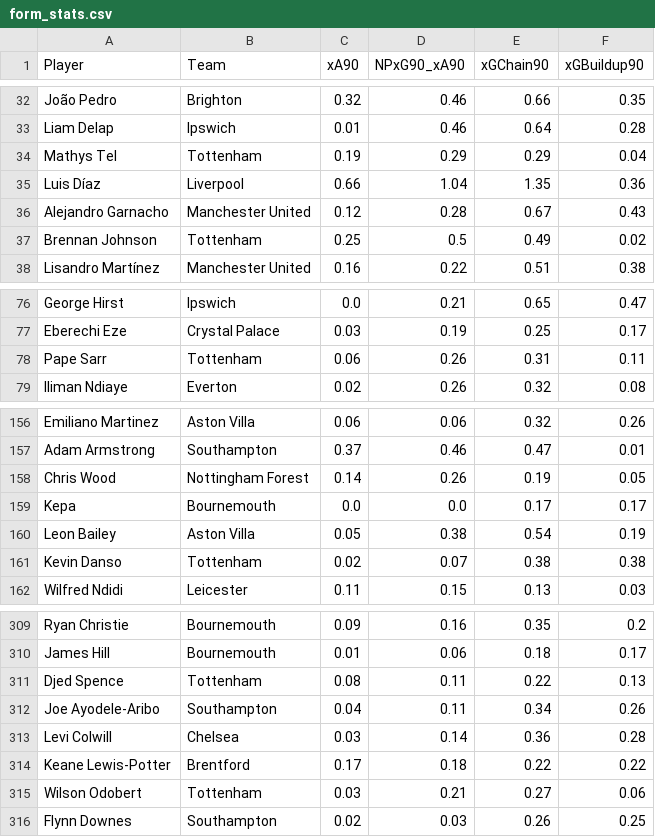
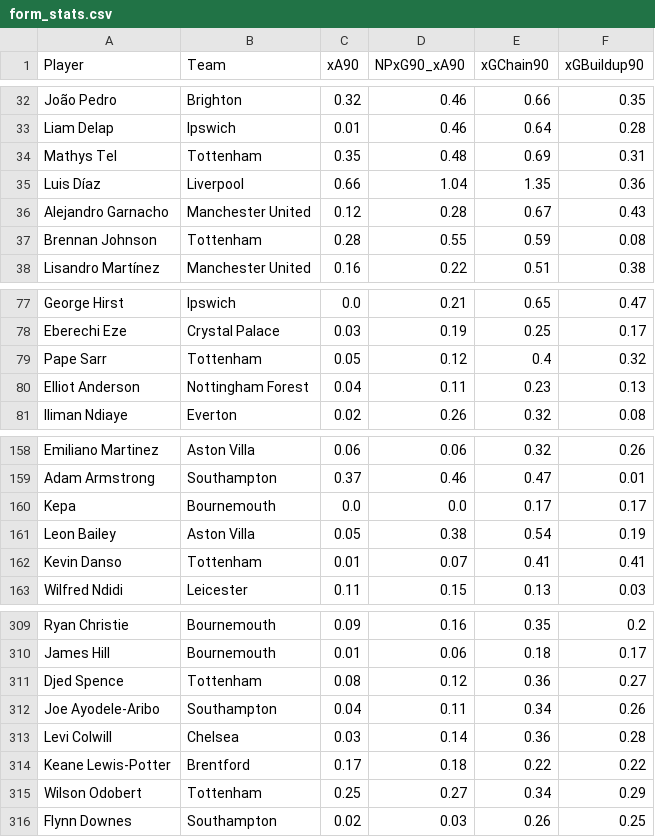
Before and after one commit to oforiik/fpl-assistant, a CSV file: data/form_stats.csv, drawn as a sheet; only a part is shown, gaps mark what is left out; the diff covers the shown part only.

```diff
--- a/data/form_stats.csv
+++ b/data/form_stats.csv
@@ -33,6 +33,6 @@ João Pedro,Brighton,0.32,0.46,0.66,0.35
 Liam Delap,Ipswich,0.01,0.46,0.64,0.28
-Mathys Tel,Tottenham,0.19,0.29,0.29,0.04
+Mathys Tel,Tottenham,0.35,0.48,0.69,0.31
 Luis Díaz,Liverpool,0.66,1.04,1.35,0.36
 Alejandro Garnacho,Manchester United,0.12,0.28,0.67,0.43
-Brennan Johnson,Tottenham,0.25,0.5,0.49,0.02
+Brennan Johnson,Tottenham,0.28,0.55,0.59,0.08
 Lisandro Martínez,Manchester United,0.16,0.22,0.51,0.38
@@ -77,3 +78,4 @@ George Hirst,Ipswich,0.0,0.21,0.65,0.47
 Eberechi Eze,Crystal Palace,0.03,0.19,0.25,0.17
-Pape Sarr,Tottenham,0.06,0.26,0.31,0.11
+Pape Sarr,Tottenham,0.05,0.12,0.4,0.32
+Elliot Anderson,Nottingham Forest,0.04,0.11,0.23,0.13
 Iliman Ndiaye,Everton,0.02,0.26,0.32,0.08
@@ -157,6 +159,5 @@ Emiliano Martinez,Aston Villa,0.06,0.06,0.32,0.26
 Adam Armstrong,Southampton,0.37,0.46,0.47,0.01
-Chris Wood,Nottingham Forest,0.14,0.26,0.19,0.05
 Kepa,Bournemouth,0.0,0.0,0.17,0.17
 Leon Bailey,Aston Villa,0.05,0.38,0.54,0.19
-Kevin Danso,Tottenham,0.02,0.07,0.38,0.38
+Kevin Danso,Tottenham,0.01,0.07,0.41,0.41
 Wilfred Ndidi,Leicester,0.11,0.15,0.13,0.03
@@ -310,3 +310,3 @@ Ryan Christie,Bournemouth,0.09,0.16,0.35,0.2
 James Hill,Bournemouth,0.01,0.06,0.18,0.17
-Djed Spence,Tottenham,0.08,0.11,0.22,0.13
+Djed Spence,Tottenham,0.08,0.12,0.36,0.27
 Joe Ayodele-Aribo,Southampton,0.04,0.11,0.34,0.26
@@ -314,3 +314,3 @@ Levi Colwill,Chelsea,0.03,0.14,0.36,0.28
 Keane Lewis-Potter,Brentford,0.17,0.18,0.22,0.22
-Wilson Odobert,Tottenham,0.03,0.21,0.27,0.06
+Wilson Odobert,Tottenham,0.25,0.27,0.34,0.29
 Flynn Downes,Southampton,0.02,0.03,0.26,0.25
```
Also changed, not shown: 2 added rows, 2 removed rows and 55 edited cells elsewhere in this file, data/season_stats.csv.
